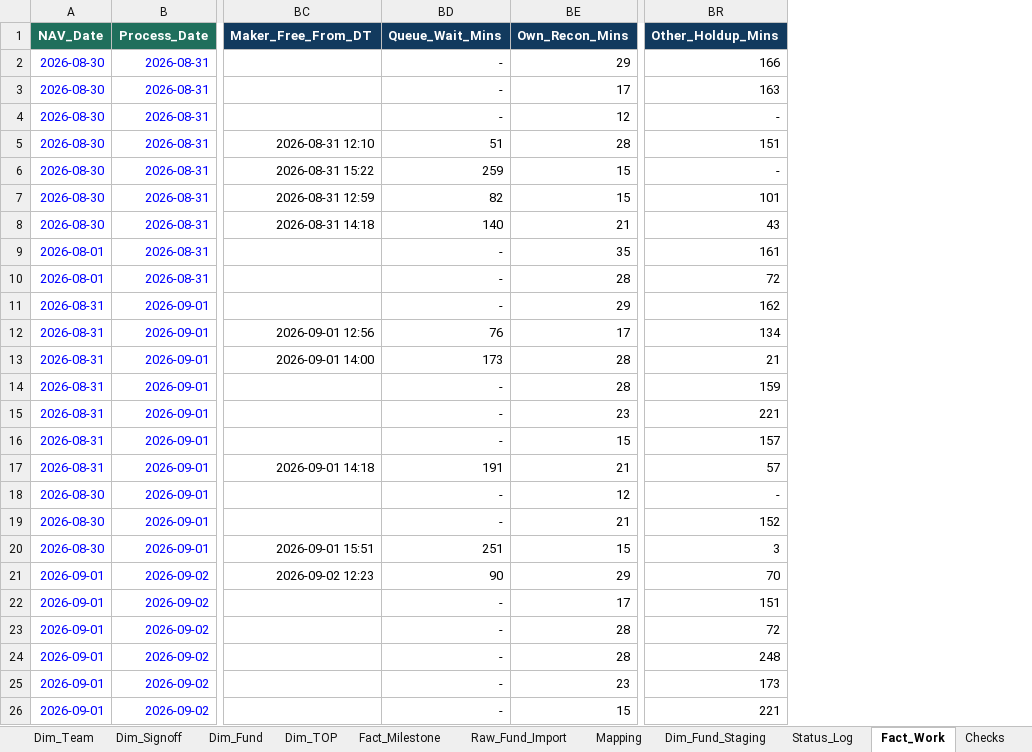
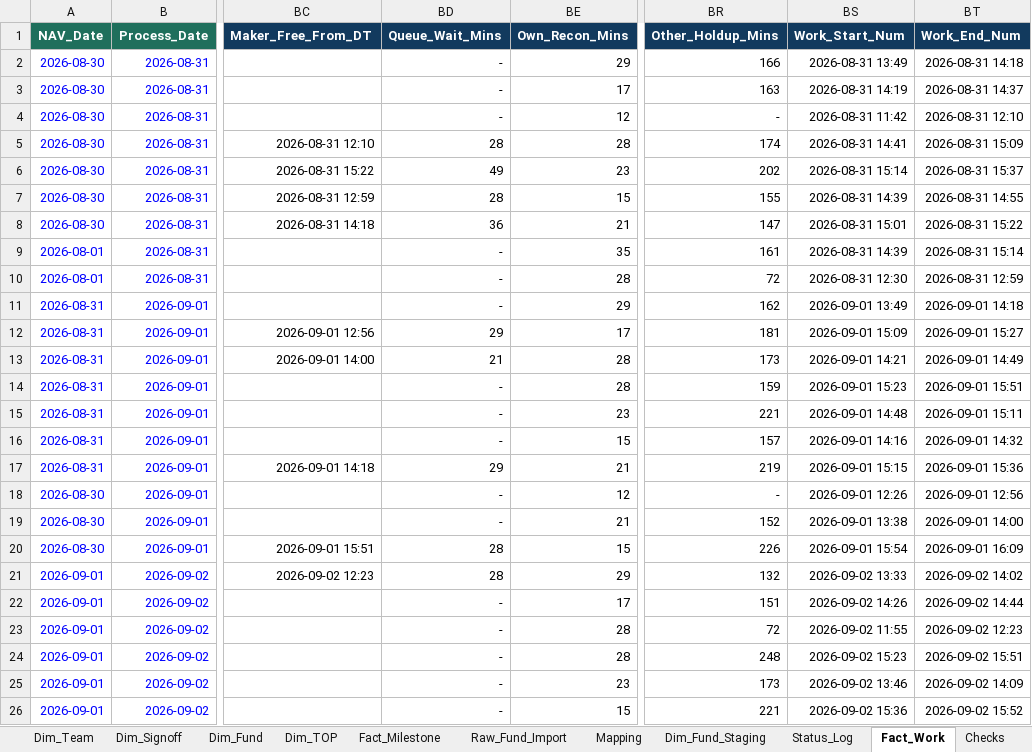
Before and after one commit to jiakee101-cyber/bottleneck, an Excel workbook: NAV_Bottleneck_Data_Template_v4_5.xlsx, sheet Fact_Work, drawn as a sheet; only a part is shown, gaps mark what is left out; values as stored, in another font and other column widths than the file's, no borders; the diff names each change by its address in the sheet, - before the commit and + after, or states it on an @@ line.

```diff
--- a/NAV_Bottleneck_Data_Template_v4_5.xlsx (sheet Fact_Work)
+++ b/NAV_Bottleneck_Data_Template_v4_5.xlsx (sheet Fact_Work)
+column BS (Work_Start_Num), rows 2-26: 2026-08-31 13:49 | 2026-08-31 14:19 | 2026-08-31 11:42 | 2026-08-31 14:41 | 2026-08-31 15:14 | 2026-08-31 14:39 | 2026-08-31 15:01 | 2026-08-31 14:39 | 2026-08-31 12:30 | 2026-09-01 13:49 | 2026-09-01 15:09 | 2026-09-01 14:21 | 2026-09-01 15:23 | 2026-09-01 14:48 | 2026-09-01 14:16 | 2026-09-01 15:15 | 2026-09-01 12:26 | 2026-09-01 13:38 | 2026-09-01 15:54 | 2026-09-02 13:33 | 2026-09-02 14:26 | 2026-09-02 11:55 | 2026-09-02 15:23 | 2026-09-02 13:46 | 2026-09-02 15:36
+column BT (Work_End_Num), rows 2-26: 2026-08-31 14:18 | 2026-08-31 14:37 | 2026-08-31 12:10 | 2026-08-31 15:09 | 2026-08-31 15:37 | 2026-08-31 14:55 | 2026-08-31 15:22 | 2026-08-31 15:14 | 2026-08-31 12:59 | 2026-09-01 14:18 | 2026-09-01 15:27 | 2026-09-01 14:49 | 2026-09-01 15:51 | 2026-09-01 15:11 | 2026-09-01 14:32 | 2026-09-01 15:36 | 2026-09-01 12:56 | 2026-09-01 14:00 | 2026-09-01 16:09 | 2026-09-02 14:02 | 2026-09-02 14:44 | 2026-09-02 12:23 | 2026-09-02 15:51 | 2026-09-02 14:09 | 2026-09-02 15:52
-BD5 (Queue_Wait_Mins): 51
+BD5 (Queue_Wait_Mins): 28
-BR5 (Other_Holdup_Mins): 151
+BR5 (Other_Holdup_Mins): 174
-BD6 (Queue_Wait_Mins): 259
+BD6 (Queue_Wait_Mins): 49
-BE6 (Own_Recon_Mins): 15
+BE6 (Own_Recon_Mins): 23
-BR6 (Other_Holdup_Mins): -
+BR6 (Other_Holdup_Mins): 202
-BD7 (Queue_Wait_Mins): 82
+BD7 (Queue_Wait_Mins): 28
-BR7 (Other_Holdup_Mins): 101
+BR7 (Other_Holdup_Mins): 155
-BD8 (Queue_Wait_Mins): 140
+BD8 (Queue_Wait_Mins): 36
-BR8 (Other_Holdup_Mins): 43
+BR8 (Other_Holdup_Mins): 147
-BD12 (Queue_Wait_Mins): 76
+BD12 (Queue_Wait_Mins): 29
-BR12 (Other_Holdup_Mins): 134
+BR12 (Other_Holdup_Mins): 181
-BD13 (Queue_Wait_Mins): 173
+BD13 (Queue_Wait_Mins): 21
-BR13 (Other_Holdup_Mins): 21
+BR13 (Other_Holdup_Mins): 173
-BD17 (Queue_Wait_Mins): 191
+BD17 (Queue_Wait_Mins): 29
-BR17 (Other_Holdup_Mins): 57
+BR17 (Other_Holdup_Mins): 219
-BD20 (Queue_Wait_Mins): 251
+BD20 (Queue_Wait_Mins): 28
-BR20 (Other_Holdup_Mins): 3
+BR20 (Other_Holdup_Mins): 226
-BD21 (Queue_Wait_Mins): 90
+BD21 (Queue_Wait_Mins): 28
-BR21 (Other_Holdup_Mins): 70
+BR21 (Other_Holdup_Mins): 132
```
Also changed, not shown: sheet Checks, sheet README, formulas that keep their value, 2 other files.
